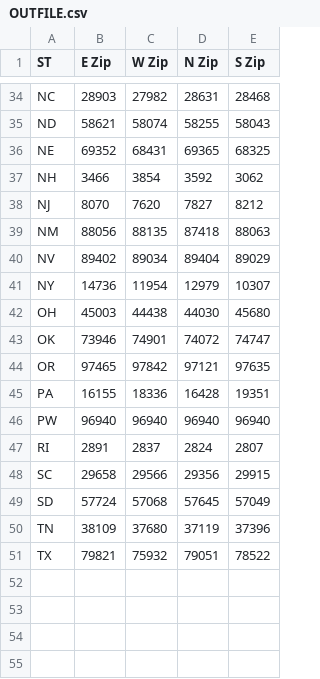
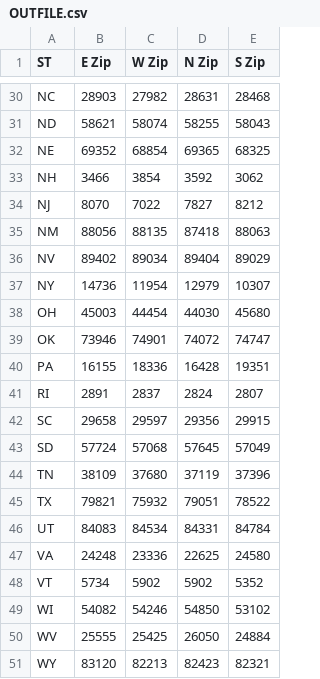
Before and after one commit to ashesh808/CSCI331, a CSV file: Project3/OUTFILE.csv, drawn as a sheet; only a part is shown, gaps mark what is left out; the diff covers the shown part only.

```diff
--- a/Project3/OUTFILE.csv
+++ b/Project3/OUTFILE.csv
@@ -35,5 +31,5 @@ NC,28903,27982,28631,28468,
 ND,58621,58074,58255,58043,
-NE,69352,68431,69365,68325,
+NE,69352,68854,69365,68325,
 NH,3466,3854,3592,3062,
-NJ,8070,7620,7827,8212,
+NJ,8070,7022,7827,8212,
 NM,88056,88135,87418,88063,
@@ -41,9 +37,7 @@ NV,89402,89034,89404,89029,
 NY,14736,11954,12979,10307,
-OH,45003,44438,44030,45680,
+OH,45003,44454,44030,45680,
 OK,73946,74901,74072,74747,
-OR,97465,97842,97121,97635,
 PA,16155,18336,16428,19351,
-PW,96940,96940,96940,96940,
 RI,2891,2837,2824,2807,
-SC,29658,29566,29356,29915,
+SC,29658,29597,29356,29915,
 SD,57724,57068,57645,57049,
@@ -51 +45,7 @@ TN,38109,37680,37119,37396,
 TX,79821,75932,79051,78522,
+UT,84083,84534,84331,84784,
+VA,24248,23336,22625,24580,
+VT,5734,5902,5902,5352,
+WI,54082,54246,54850,53102,
+WV,25555,25425,26050,24884,
+WY,83120,82213,82423,82321,
```
Also changed, not shown: 4 removed rows and 8 edited cells elsewhere in this file, 4 other files.
